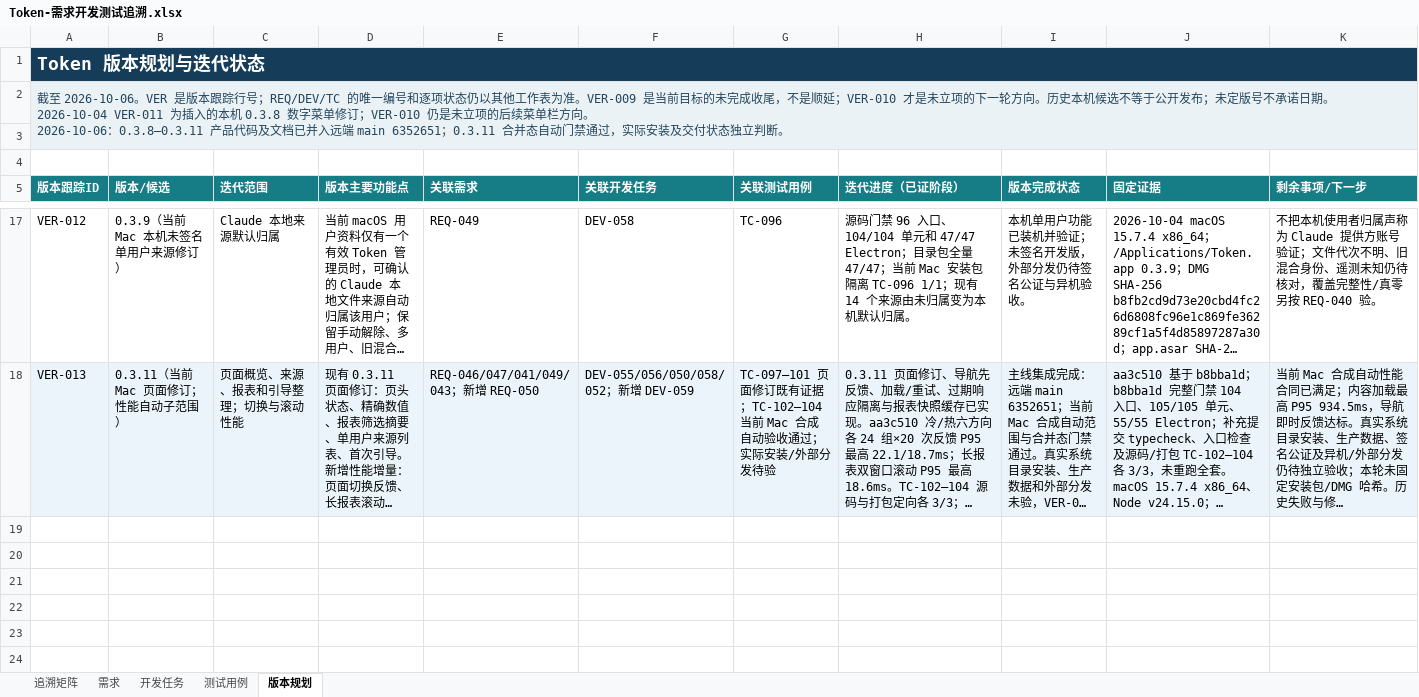
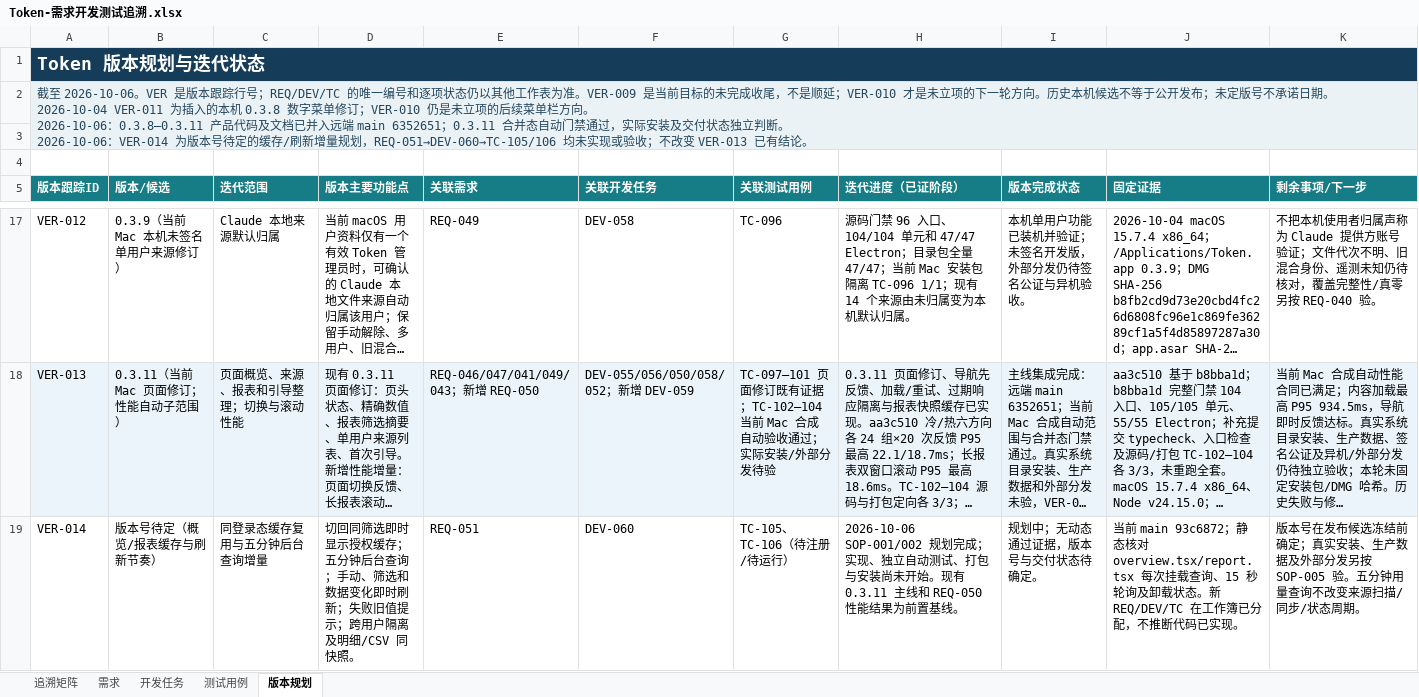
Before and after one commit to lzhe72/Token, an Excel workbook: outputs/20261002-token-docs/Token-需求开发测试追溯.xlsx, sheet 版本规划, drawn as a sheet; only a part is shown, gaps mark what is left out; long unchanged cells end in …; values as stored, in another font and other column widths than the file's, no borders; ↵ is a line break in a cell; the diff names each change by its address in the sheet, - before the commit and + after, or states it on an @@ line.

Commit message:
docs: plan report cache and five-minute refresh

```diff
--- a/outputs/20261002-token-docs/Token-需求开发测试追溯.xlsx (sheet 版本规划)
+++ b/outputs/20261002-token-docs/Token-需求开发测试追溯.xlsx (sheet 版本规划)
-A2 (版本跟踪ID): …立判断。
+A2 (版本跟踪ID): …立判断。 ↵ 2026-10-06：VER-014 为版本号待定的缓存/刷新增量规划，REQ-051→DEV-060→TC-105/106 均未实现或验收；不改变 VER-013 已有结论。
+row 19: VER-014 | 版本号待定（概览/报表缓存与刷新节奏） | 同登录态缓存复用与五分钟后台查询增量 | 切回同筛选即时显示授权缓存；五分钟后台查询；手动、筛选和数据变化即时刷新；失败旧值提示；跨用户隔离及明细/CSV 同快照。 | REQ-051 | DEV-060 | TC-105、TC-106（待注册/待运行） | 2026-10-06 SOP-001/002 规划完成；实现、独立自动测试、打包与安装尚未开始。现有 0.3.11 主线和 REQ-050 性能结果为前置基线。 | 规划中；无动态通过证据，版本号与交付状态待确定。 | 当前 main 93c6872；静态核对 overview.tsx/report.tsx 每次挂载查询、15 秒轮询及卸载状态。新 REQ/DEV/TC 在工作簿已分配，不推断代码已实现。 | 版本号在发布候选冻结前确定；真实安装、生产数据及外部分发另按 SOP-005 验。五分钟用量查询不改变来源扫描/同步/状态周期。
```
Also changed, not shown: sheet 测试用例, sheet 追溯矩阵, sheet 需求, sheet 开发任务, 6 other files.
